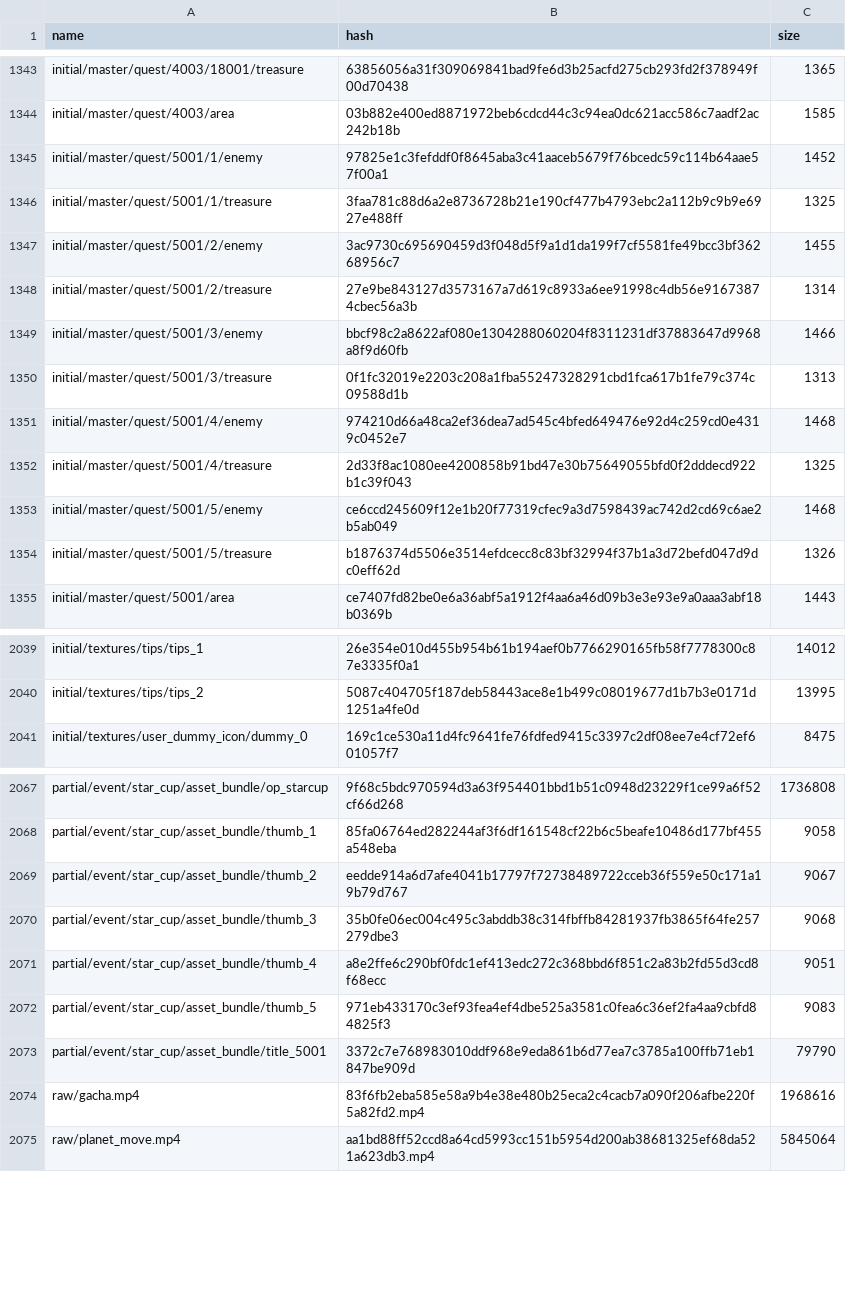
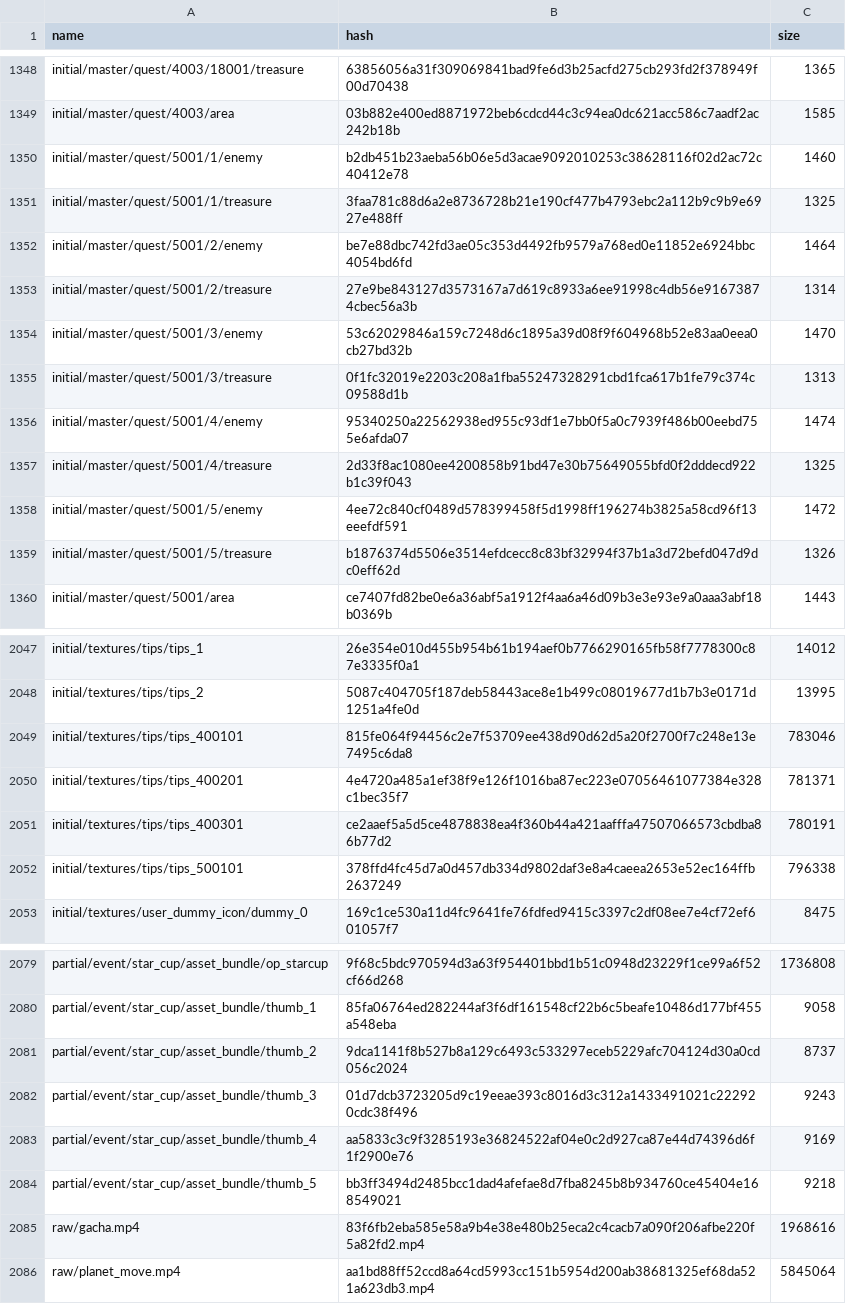
Before and after one commit to onederappli/SF_AB_Android, a CSV file: 100/AssetBundleList.csv, drawn as a sheet; only a part is shown, gaps mark what is left out; the diff covers the shown part only.

```diff
--- a/100/AssetBundleList.csv
+++ b/100/AssetBundleList.csv
@@ -1344,11 +1349,11 @@ initial/master/quest/4003/18001/treasure,63856056a31f309069841bad9fe6d3b25acfd27
 initial/master/quest/4003/area,03b882e400ed8871972beb6cdcd44c3c94ea0dc621acc586c7aadf2ac242b18b,1585
-initial/master/quest/5001/1/enemy,97825e1c3fefddf0f8645aba3c41aaceb5679f76bcedc59c114b64aae57f00a1,1452
+initial/master/quest/5001/1/enemy,b2db451b23aeba56b06e5d3acae9092010253c38628116f02d2ac72c40412e78,1460
 initial/master/quest/5001/1/treasure,3faa781c88d6a2e8736728b21e190cf477b4793ebc2a112b9c9b9e6927e488ff,1325
-initial/master/quest/5001/2/enemy,3ac9730c695690459d3f048d5f9a1d1da199f7cf5581fe49bcc3bf36268956c7,1455
+initial/master/quest/5001/2/enemy,be7e88dbc742fd3ae05c353d4492fb9579a768ed0e11852e6924bbc4054bd6fd,1464
 initial/master/quest/5001/2/treasure,27e9be843127d3573167a7d619c8933a6ee91998c4db56e91673874cbec56a3b,1314
-initial/master/quest/5001/3/enemy,bbcf98c2a8622af080e1304288060204f8311231df37883647d9968a8f9d60fb,1466
+initial/master/quest/5001/3/enemy,53c62029846a159c7248d6c1895a39d08f9f604968b52e83aa0eea0cb27bd32b,1470
 initial/master/quest/5001/3/treasure,0f1fc32019e2203c208a1fba55247328291cbd1fca617b1fe79c374c09588d1b,1313
-initial/master/quest/5001/4/enemy,974210d66a48ca2ef36dea7ad545c4bfed649476e92d4c259cd0e4319c0452e7,1468
+initial/master/quest/5001/4/enemy,95340250a22562938ed955c93df1e7bb0f5a0c7939f486b00eebd755e6afda07,1474
 initial/master/quest/5001/4/treasure,2d33f8ac1080ee4200858b91bd47e30b75649055bfd0f2dddecd922b1c39f043,1325
-initial/master/quest/5001/5/enemy,ce6ccd245609f12e1b20f77319cfec9a3d7598439ac742d2cd69c6ae2b5ab049,1468
+initial/master/quest/5001/5/enemy,4ee72c840cf0489d578399458f5d1998ff196274b3825a58cd96f13eeefdf591,1472
 initial/master/quest/5001/5/treasure,b1876374d5506e3514efdcecc8c83bf32994f37b1a3d72befd047d9dc0eff62d,1326
@@ -2040,2 +2048,6 @@ initial/textures/tips/tips_1,26e354e010d455b954b61b194aef0b7766290165fb58f777830
 initial/textures/tips/tips_2,5087c404705f187deb58443ace8e1b499c08019677d1b7b3e0171d1251a4fe0d,13995
+initial/textures/tips/tips_400101,815fe064f94456c2e7f53709ee438d90d62d5a20f2700f7c248e13e7495c6da8,783046
+initial/textures/tips/tips_400201,4e4720a485a1ef38f9e126f1016ba87ec223e07056461077384e328c1bec35f7,781371
+initial/textures/tips/tips_400301,ce2aaef5a5d5ce4878838ea4f360b44a421aafffa47507066573cbdba86b77d2,780191
+initial/textures/tips/tips_500101,378ffd4fc45d7a0d457db334d9802daf3e8a4caeea2653e52ec164ffb2637249,796338
 initial/textures/user_dummy_icon/dummy_0,169c1ce530a11d4fc9641fe76fdfed9415c3397c2df08ee7e4cf72ef601057f7,8475
@@ -2068,7 +2080,6 @@ partial/event/star_cup/asset_bundle/op_starcup,9f68c5bdc970594d3a63f954401bbd1b5
 partial/event/star_cup/asset_bundle/thumb_1,85fa06764ed282244af3f6df161548cf22b6c5beafe10486d177bf455a548eba,9058
-partial/event/star_cup/asset_bundle/thumb_2,eedde914a6d7afe4041b17797f72738489722cceb36f559e50c171a19b79d767,9067
-partial/event/star_cup/asset_bundle/thumb_3,35b0fe06ec004c495c3abddb38c314fbffb84281937fb3865f64fe257279dbe3,9068
-partial/event/star_cup/asset_bundle/thumb_4,a8e2ffe6c290bf0fdc1ef413edc272c368bbd6f851c2a83b2fd55d3cd8f68ecc,9051
-partial/event/star_cup/asset_bundle/thumb_5,971eb433170c3ef93fea4ef4dbe525a3581c0fea6c36ef2fa4aa9cbfd84825f3,9083
-partial/event/star_cup/asset_bundle/title_5001,3372c7e768983010ddf968e9eda861b6d77ea7c3785a100ffb71eb1847be909d,79790
+partial/event/star_cup/asset_bundle/thumb_2,9dca1141f8b527b8a129c6493c533297eceb5229afc704124d30a0cd056c2024,8737
+partial/event/star_cup/asset_bundle/thumb_3,01d7dcb3723205d9c19eeae393c8016d3c312a1433491021c222920cdc38f496,9243
+partial/event/star_cup/asset_bundle/thumb_4,aa5833c3c9f3285193e36824522af04e0c2d927ca87e44d74396d6f1f2900e76,9169
+partial/event/star_cup/asset_bundle/thumb_5,bb3ff3494d2485bcc1dad4afefae8d7fba8245b8b934760ce45404e168549021,9218
 raw/gacha.mp4,83f6fb2eba585e58a9b4e38e480b25eca2c4cacb7a090f206afbe220f5a82fd2.mp4,1968616
```
Also changed, not shown: 8 added rows and 26 edited cells elsewhere in this file, 57 other files.
